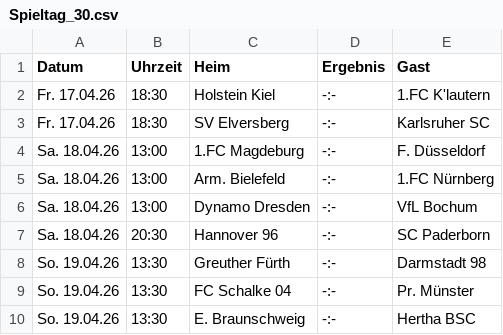
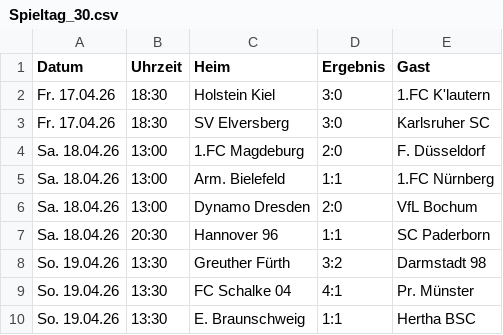
Before and after one commit to Nilsiraptor/BundesligaPredictor, a CSV file: data/bundesliga2_2025/Spieltag_30.csv, drawn as a sheet.

```diff
--- a/data/bundesliga2_2025/Spieltag_30.csv
+++ b/data/bundesliga2_2025/Spieltag_30.csv
@@ -1,10 +1,10 @@
 Datum,Uhrzeit,Heim,Ergebnis,Gast
-Fr. 17.04.26,18:30,Holstein Kiel,-:-,1.FC K'lautern
-Fr. 17.04.26,18:30,SV Elversberg,-:-,Karlsruher SC
-Sa. 18.04.26,13:00,1.FC Magdeburg,-:-,F. Düsseldorf
-Sa. 18.04.26,13:00,Arm. Bielefeld,-:-,1.FC Nürnberg
-Sa. 18.04.26,13:00,Dynamo Dresden,-:-,VfL Bochum
-Sa. 18.04.26,20:30,Hannover 96,-:-,SC Paderborn
-So. 19.04.26,13:30,Greuther Fürth,-:-,Darmstadt 98
-So. 19.04.26,13:30,FC Schalke 04,-:-,Pr. Münster
-So. 19.04.26,13:30,E. Braunschweig,-:-,Hertha BSC
+Fr. 17.04.26,18:30,Holstein Kiel,3:0,1.FC K'lautern
+Fr. 17.04.26,18:30,SV Elversberg,3:0,Karlsruher SC
+Sa. 18.04.26,13:00,1.FC Magdeburg,2:0,F. Düsseldorf
+Sa. 18.04.26,13:00,Arm. Bielefeld,1:1,1.FC Nürnberg
+Sa. 18.04.26,13:00,Dynamo Dresden,2:0,VfL Bochum
+Sa. 18.04.26,20:30,Hannover 96,1:1,SC Paderborn
+So. 19.04.26,13:30,Greuther Fürth,3:2,Darmstadt 98
+So. 19.04.26,13:30,FC Schalke 04,4:1,Pr. Münster
+So. 19.04.26,13:30,E. Braunschweig,1:1,Hertha BSC
```
Also changed, not shown: data/bundesliga_2025/Spieltag_30.csv, model.csv, 5 other files.
